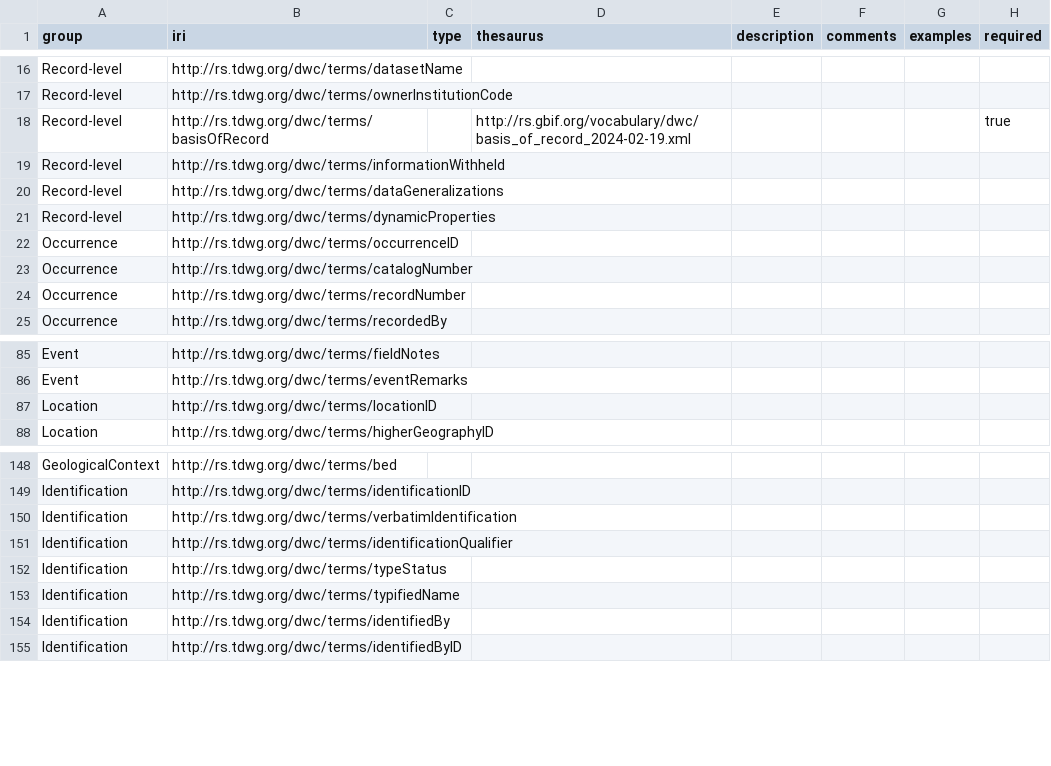
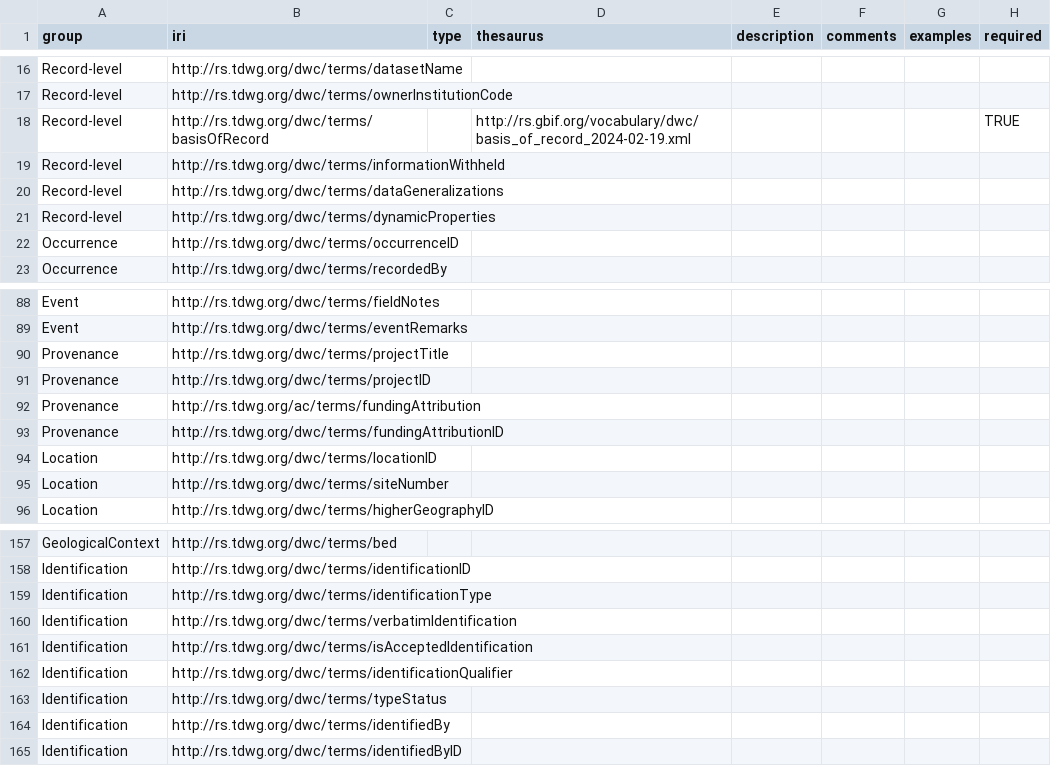
Before and after one commit to gbif/rs.gbif.org, a CSV file: scripts/xml/occurrence_core_list.csv, drawn as a sheet; only a part is shown, gaps mark what is left out; the diff covers the shown part only.

```diff
--- a/scripts/xml/occurrence_core_list.csv
+++ b/scripts/xml/occurrence_core_list.csv
@@ -17,3 +17,3 @@ Record-level,http://rs.tdwg.org/dwc/terms/datasetName,,,,,,
 Record-level,http://rs.tdwg.org/dwc/terms/ownerInstitutionCode,,,,,,
-Record-level,http://rs.tdwg.org/dwc/terms/basisOfRecord,,http://rs.gbif.org/vocabulary/dwc/basis_of_record_2024-02-19.xml,,,,true
+Record-level,http://rs.tdwg.org/dwc/terms/basisOfRecord,,http://rs.gbif.org/vocabulary/dwc/basis_of_record_2024-02-19.xml,,,,TRUE
 Record-level,http://rs.tdwg.org/dwc/terms/informationWithheld,,,,,,
@@ -22,4 +22,2 @@ Record-level,http://rs.tdwg.org/dwc/terms/dynamicProperties,,,,,,
 Occurrence,http://rs.tdwg.org/dwc/terms/occurrenceID,,,,,,
-Occurrence,http://rs.tdwg.org/dwc/terms/catalogNumber,,,,,,
-Occurrence,http://rs.tdwg.org/dwc/terms/recordNumber,,,,,,
 Occurrence,http://rs.tdwg.org/dwc/terms/recordedBy,,,,,,
@@ -86,3 +89,8 @@ Event,http://rs.tdwg.org/dwc/terms/fieldNotes,,,,,,
 Event,http://rs.tdwg.org/dwc/terms/eventRemarks,,,,,,
+Provenance,http://rs.tdwg.org/dwc/terms/projectTitle,,,,,,
+Provenance,http://rs.tdwg.org/dwc/terms/projectID,,,,,,
+Provenance,http://rs.tdwg.org/ac/terms/fundingAttribution,,,,,,
+Provenance,http://rs.tdwg.org/dwc/terms/fundingAttributionID,,,,,,
 Location,http://rs.tdwg.org/dwc/terms/locationID,,,,,,
+Location,http://rs.tdwg.org/dwc/terms/siteNumber,,,,,,
 Location,http://rs.tdwg.org/dwc/terms/higherGeographyID,,,,,,
@@ -149,6 +158,7 @@ GeologicalContext,http://rs.tdwg.org/dwc/terms/bed,,,,,,
 Identification,http://rs.tdwg.org/dwc/terms/identificationID,,,,,,
+Identification,http://rs.tdwg.org/dwc/terms/identificationType,,,,,,
 Identification,http://rs.tdwg.org/dwc/terms/verbatimIdentification,,,,,,
+Identification,http://rs.tdwg.org/dwc/terms/isAcceptedIdentification,,,,,,
 Identification,http://rs.tdwg.org/dwc/terms/identificationQualifier,,,,,,
 Identification,http://rs.tdwg.org/dwc/terms/typeStatus,,,,,,
-Identification,http://rs.tdwg.org/dwc/terms/typifiedName,,,,,,
 Identification,http://rs.tdwg.org/dwc/terms/identifiedBy,,,,,,
```
Also changed, not shown: 12 added rows, 6 removed rows and 7 moved rows elsewhere in this file, scripts/xml/event_core_list.csv, scripts/xml/identification_history_list.csv, 2 other files.
